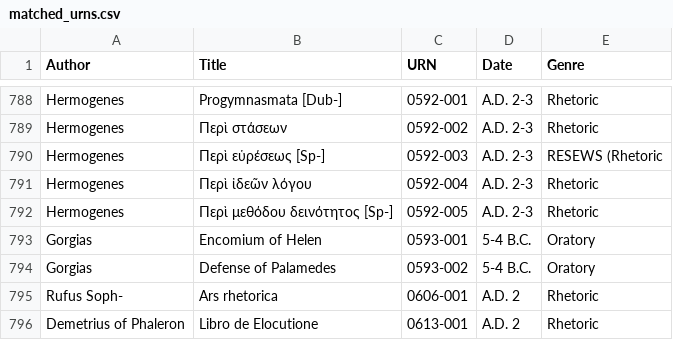
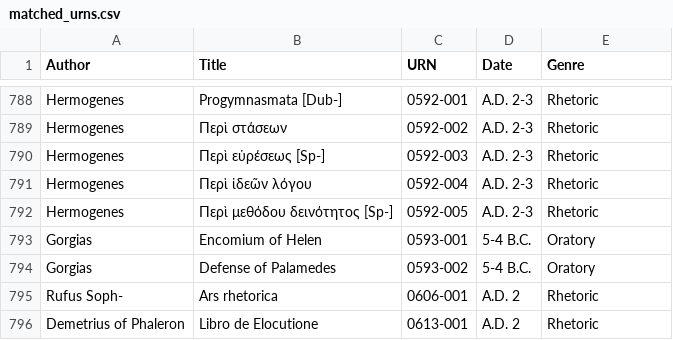
Before and after one commit to lepidopterane-atsmith/pseudw_python, a CSV file: matched_urns.csv, drawn as a sheet; only a part is shown, gaps mark what is left out.

Commit message:
add genre support

```diff
--- a/matched_urns.csv
+++ b/matched_urns.csv
@@ -789,3 +789,3 @@ Hermogenes,Progymnasmata [Dub-],0592-001,A.D. 2-3,Rhetoric
 Hermogenes,Περὶ στάσεων,0592-002,A.D. 2-3,Rhetoric
-Hermogenes,Περὶ εὑρέσεως [Sp-],0592-003,A.D. 2-3,RESEWS (Rhetoric
+Hermogenes,Περὶ εὑρέσεως [Sp-],0592-003,A.D. 2-3,Rhetoric
 Hermogenes,Περὶ ἰδεῶν λόγου,0592-004,A.D. 2-3,Rhetoric
```
Also changed, not shown: 2 other files.
